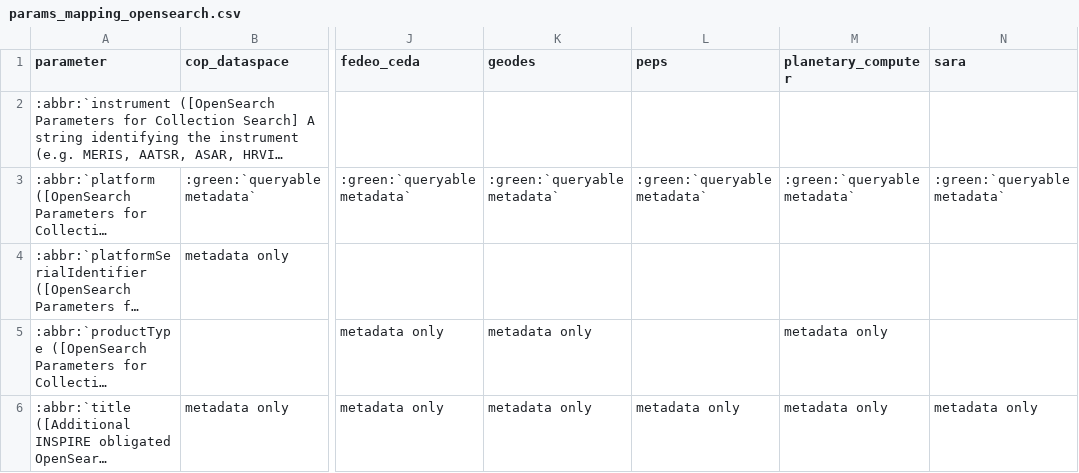
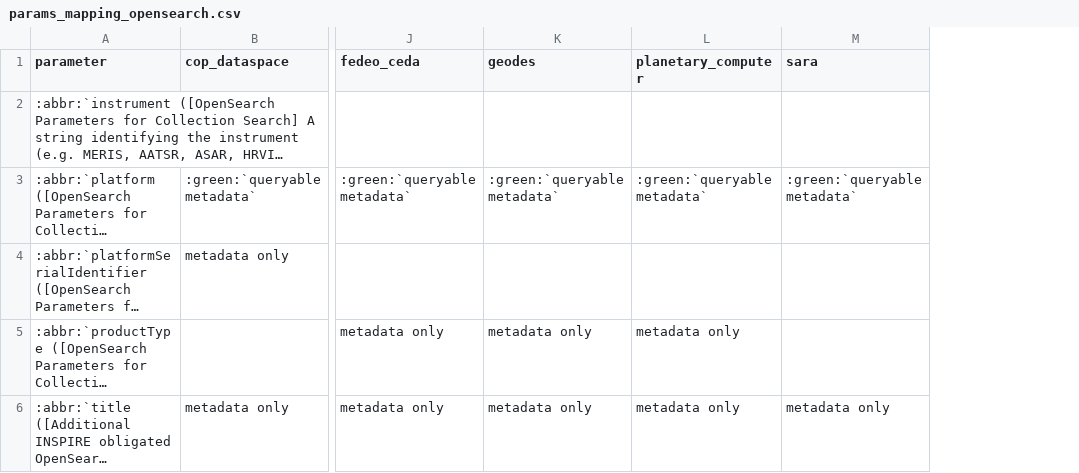
Before and after one commit to CS-SI/eodag, a CSV file: docs/_static/params_mapping_opensearch.csv, drawn as a sheet; only a part is shown, gaps mark what is left out; long unchanged cells end in …; the diff names each change by its address in the sheet, - before the commit and + after, or states it on an @@ line.

```diff
--- a/docs/_static/params_mapping_opensearch.csv
+++ b/docs/_static/params_mapping_opensearch.csv
-column L (peps), rows 3-6: :green:`queryable metadata` |  |  | metadata only
```
Also changed, not shown: docs/_static/collections_information.csv, docs/_static/params_mapping_extra.csv, 40 other files.
